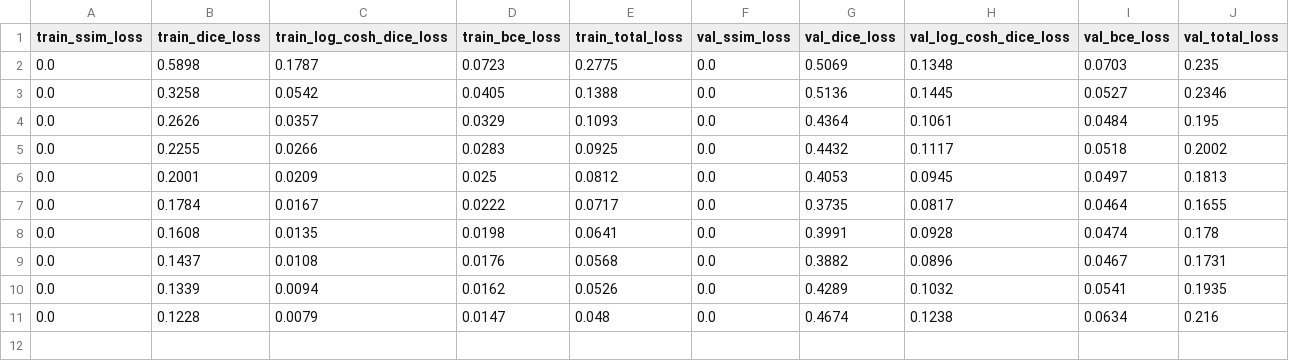
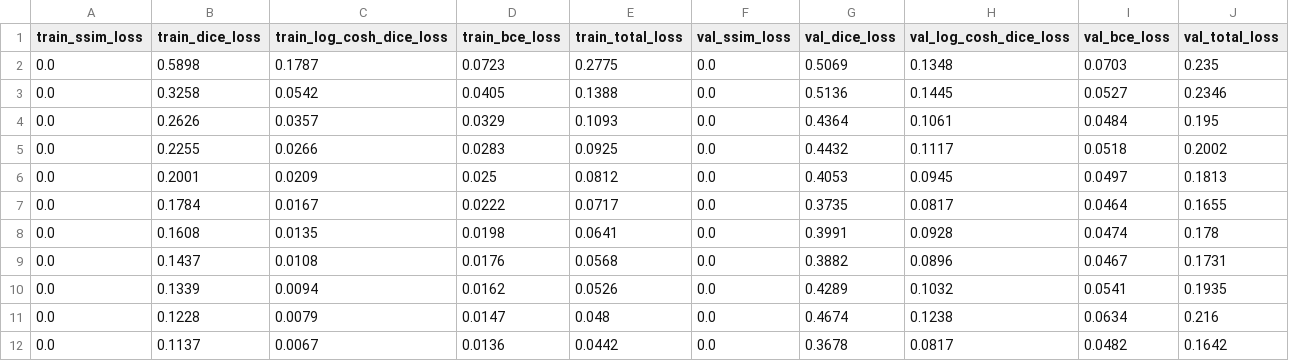
Before and after one commit to shivaiisc/Quantum_unet, a CSV file: logs/unet-test/log.csv, drawn as a sheet.

```diff
--- a/logs/unet-test/log.csv
+++ b/logs/unet-test/log.csv
@@ -11 +11,2 @@ train_ssim_loss,train_dice_loss,train_log_cosh_dice_loss,train_bce_loss,train_to
 0.0,0.1228,0.0079,0.0147,0.048,0.0,0.4674,0.1238,0.0634,0.216
+0.0,0.1137,0.0067,0.0136,0.0442,0.0,0.3678,0.0817,0.0482,0.1642
```
Also changed, not shown: 5 other files.
